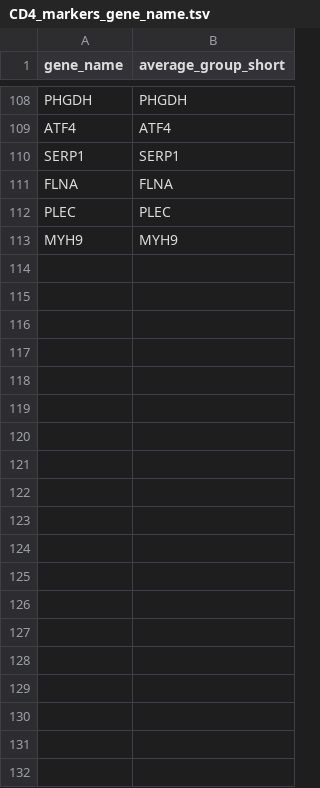
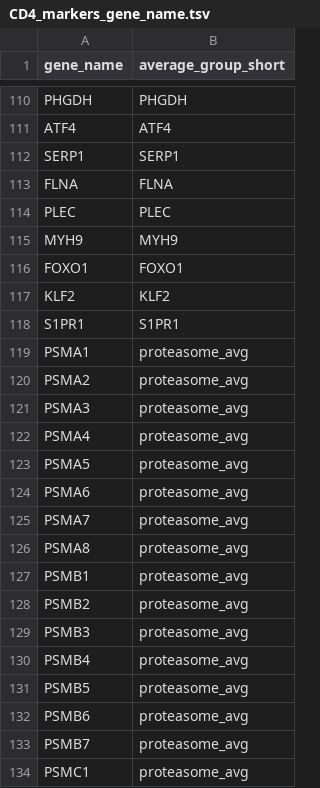
Before and after one commit to TrynkaLab/sc-blipper, a TSV file: assets/markers/CD4_markers_gene_name.tsv, drawn as a sheet; only a part is shown, gaps mark what is left out; the diff covers the shown part only.

```diff
--- a/assets/markers/CD4_markers_gene_name.tsv
+++ b/assets/markers/CD4_markers_gene_name.tsv
@@ -113 +115,20 @@ PLEC	PLEC
 MYH9	MYH9
+FOXO1	FOXO1
+KLF2	KLF2
+S1PR1	S1PR1
+PSMA1	proteasome_avg
+PSMA2	proteasome_avg
+PSMA3	proteasome_avg
+PSMA4	proteasome_avg
+PSMA5	proteasome_avg
+PSMA6	proteasome_avg
+PSMA7	proteasome_avg
+PSMA8	proteasome_avg
+PSMB1	proteasome_avg
+PSMB2	proteasome_avg
+PSMB3	proteasome_avg
+PSMB4	proteasome_avg
+PSMB5	proteasome_avg
+PSMB6	proteasome_avg
+PSMB7	proteasome_avg
+PSMC1	proteasome_avg
```
Also changed, not shown: 33 added rows elsewhere in this file, assets/markers/CD4_markers_ensembl.tsv, 10 other files.
